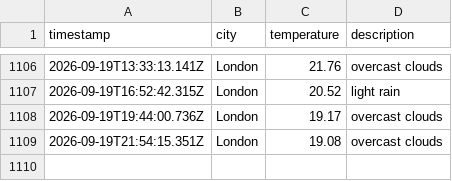
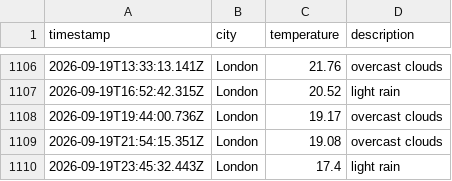
Before and after one commit to beata-dan/Weather-app-js, a CSV file: data/weather_log.csv, drawn as a sheet; only a part is shown, gaps mark what is left out.

```diff
--- a/data/weather_log.csv
+++ b/data/weather_log.csv
@@ -1109 +1109,2 @@ timestamp,city,temperature,description
 2026-09-19T21:54:15.351Z,London,19.08,overcast clouds
+2026-09-19T23:45:32.443Z,London,17.4,light rain
```
Also changed, not shown: 1 other file.
